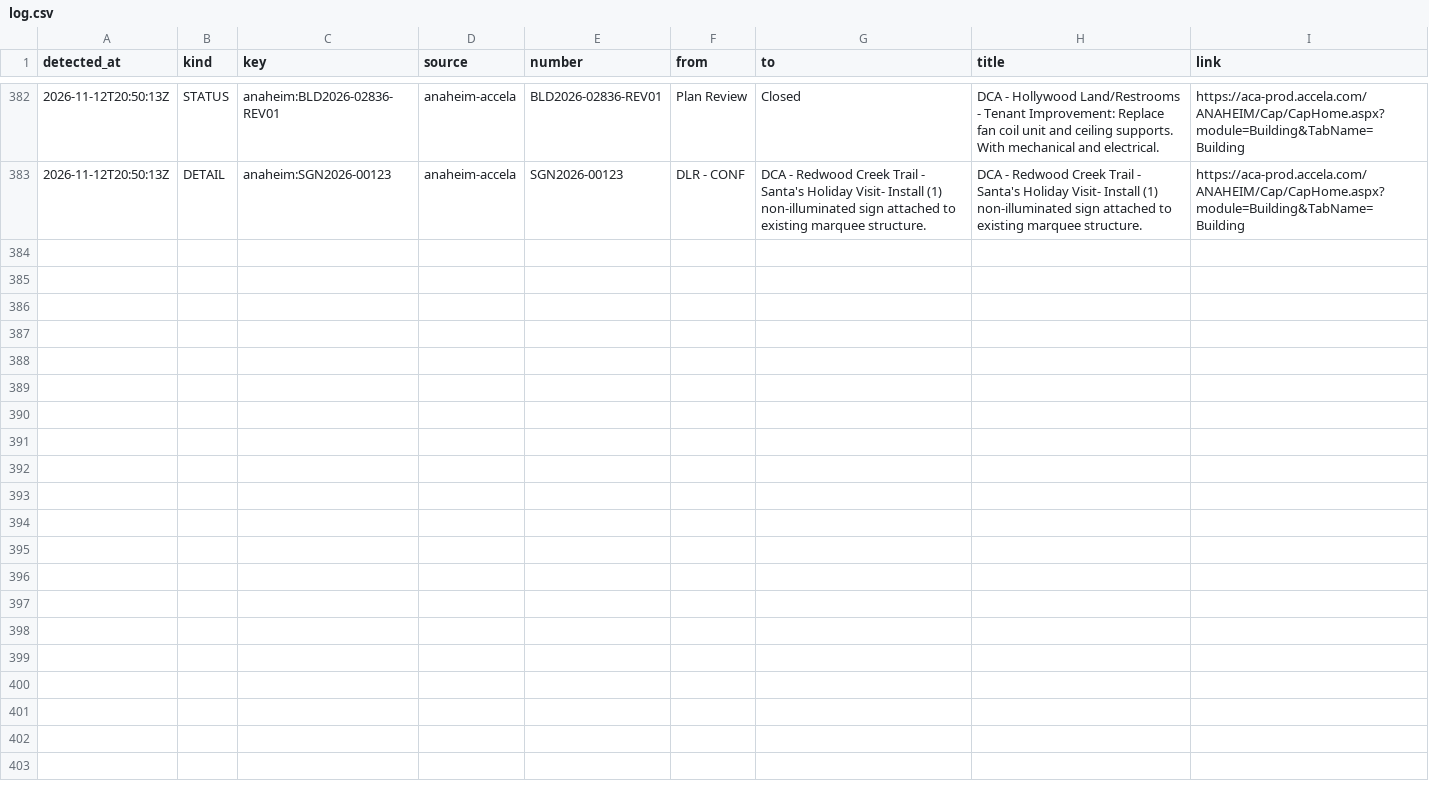
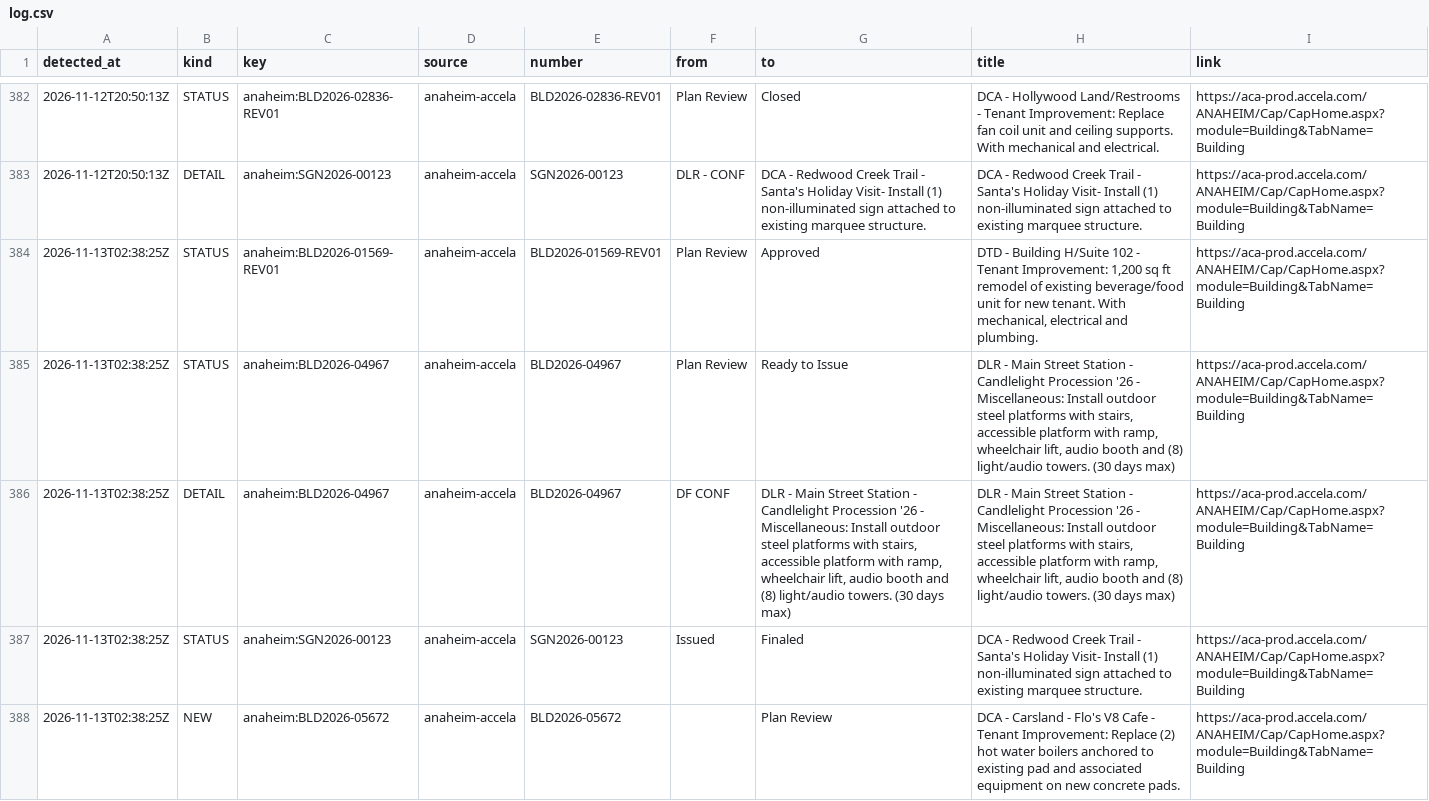
Before and after one commit to scoopdisney/dlr-permit-watch, a CSV file: data/scan/log.csv, drawn as a sheet; only a part is shown, gaps mark what is left out; the diff names each change by its address in the sheet, - before the commit and + after, or states it on an @@ line.

```diff
--- a/data/scan/log.csv
+++ b/data/scan/log.csv
+row 384: 2026-11-13T02:38:25Z | STATUS | anaheim:BLD2026-01569-REV01 | anaheim-accela | BLD2026-01569-REV01 | Plan Review | Approved | DTD - Building H/Suite 102 - Tenant Improvement: 1,200 sq ft remodel of existing beverage/food unit for new tenant. With mechanical, electrical and plumbing. | https://aca-prod.accela.com/ANAHEIM/Cap/CapHome.aspx?module=Building&TabName=Building
+row 385: 2026-11-13T02:38:25Z | STATUS | anaheim:BLD2026-04967 | anaheim-accela | BLD2026-04967 | Plan Review | Ready to Issue | DLR - Main Street Station - Candlelight Procession '26 - Miscellaneous: Install outdoor steel platforms with stairs, accessible platform with ramp, wheelchair lift, audio booth and (8) light/audio towers. (30 days max) | https://aca-prod.accela.com/ANAHEIM/Cap/CapHome.aspx?module=Building&TabName=Building
+row 386: 2026-11-13T02:38:25Z | DETAIL | anaheim:BLD2026-04967 | anaheim-accela | BLD2026-04967 | DF CONF | DLR - Main Street Station - Candlelight Procession '26 - Miscellaneous: Install outdoor steel platforms with stairs, accessible platform with ramp, wheelchair lift, audio booth and (8) light/audio towers. (30 days max) | DLR - Main Street Station - Candlelight Procession '26 - Miscellaneous: Install outdoor steel platforms with stairs, accessible platform with ramp, wheelchair lift, audio booth and (8) light/audio towers. (30 days max) | https://aca-prod.accela.com/ANAHEIM/Cap/CapHome.aspx?module=Building&TabName=Building
+row 387: 2026-11-13T02:38:25Z | STATUS | anaheim:SGN2026-00123 | anaheim-accela | SGN2026-00123 | Issued | Finaled | DCA - Redwood Creek Trail - Santa's Holiday Visit- Install (1) non-illuminated sign attached to existing marquee structure. | https://aca-prod.accela.com/ANAHEIM/Cap/CapHome.aspx?module=Building&TabName=Building
+row 388: 2026-11-13T02:38:25Z | NEW | anaheim:BLD2026-05672 | anaheim-accela | BLD2026-05672 |  | Plan Review | DCA - Carsland - Flo's V8 Cafe - Tenant Improvement: Replace (2) hot water boilers anchored to existing pad and associated equipment on new concrete pads. | https://aca-prod.accela.com/ANAHEIM/Cap/CapHome.aspx?module=Building&TabName=Building
```
Also changed, not shown: data/scan/records.csv, 2 other files.
